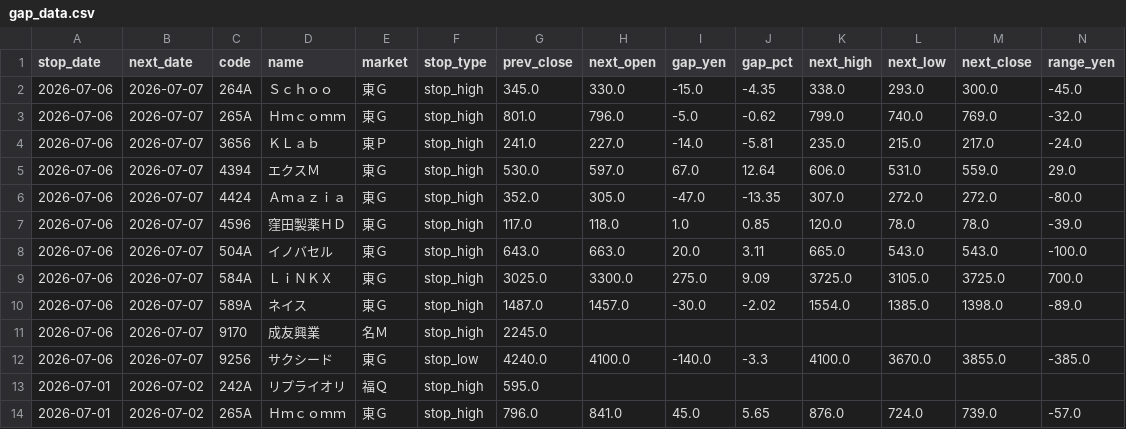
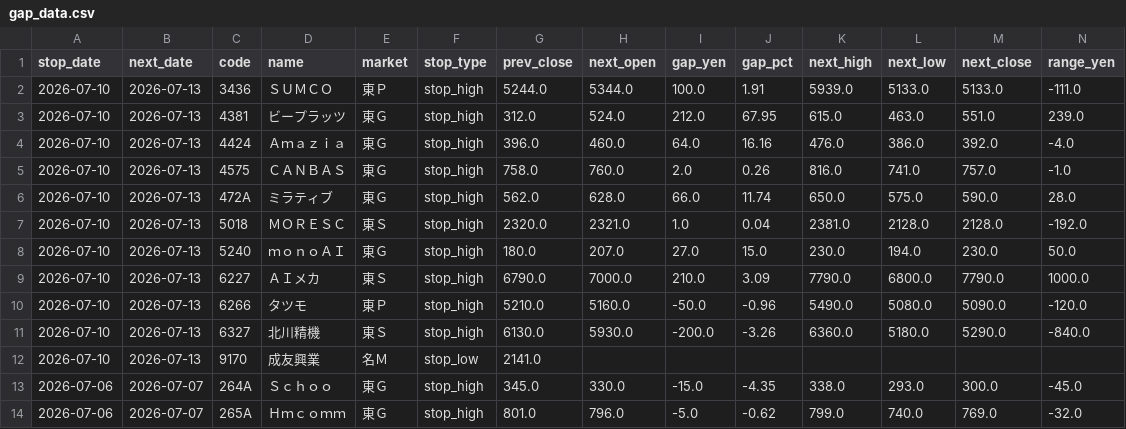
Before and after one commit to jpn-x/stop-gap-analysis, a CSV file: data/gap_data.csv, drawn as a sheet; only a part is shown; the shorter side is filled out with more unchanged rows; rows hold the shown columns only; the diff names each change by its address in the sheet, - before the commit and + after, or states it on an @@ line.

```diff
--- a/data/gap_data.csv
+++ b/data/gap_data.csv
+row 2: 2026-07-10 | 2026-07-13 | 3436 | ＳＵＭＣＯ | 東Ｐ | stop_high | 5244.0 | 5344.0 | 100.0 | 1.91 | 5939.0 | 5133.0 | 5133.0 | -111.0
+row 3: 2026-07-10 | 2026-07-13 | 4381 | ビープラッツ | 東Ｇ | stop_high | 312.0 | 524.0 | 212.0 | 67.95 | 615.0 | 463.0 | 551.0 | 239.0
+row 4: 2026-07-10 | 2026-07-13 | 4424 | Ａｍａｚｉａ | 東Ｇ | stop_high | 396.0 | 460.0 | 64.0 | 16.16 | 476.0 | 386.0 | 392.0 | -4.0
+row 5: 2026-07-10 | 2026-07-13 | 4575 | ＣＡＮＢＡＳ | 東Ｇ | stop_high | 758.0 | 760.0 | 2.0 | 0.26 | 816.0 | 741.0 | 757.0 | -1.0
+row 6: 2026-07-10 | 2026-07-13 | 472A | ミラティブ | 東Ｇ | stop_high | 562.0 | 628.0 | 66.0 | 11.74 | 650.0 | 575.0 | 590.0 | 28.0
+row 7: 2026-07-10 | 2026-07-13 | 5018 | ＭＯＲＥＳＣ | 東Ｓ | stop_high | 2320.0 | 2321.0 | 1.0 | 0.04 | 2381.0 | 2128.0 | 2128.0 | -192.0
+row 8: 2026-07-10 | 2026-07-13 | 5240 | ｍｏｎｏＡＩ | 東Ｇ | stop_high | 180.0 | 207.0 | 27.0 | 15.0 | 230.0 | 194.0 | 230.0 | 50.0
+row 9: 2026-07-10 | 2026-07-13 | 6227 | ＡＩメカ | 東Ｓ | stop_high | 6790.0 | 7000.0 | 210.0 | 3.09 | 7790.0 | 6800.0 | 7790.0 | 1000.0
+row 10: 2026-07-10 | 2026-07-13 | 6266 | タツモ | 東Ｐ | stop_high | 5210.0 | 5160.0 | -50.0 | -0.96 | 5490.0 | 5080.0 | 5090.0 | -120.0
+row 11: 2026-07-10 | 2026-07-13 | 6327 | 北川精機 | 東Ｓ | stop_high | 6130.0 | 5930.0 | -200.0 | -3.26 | 6360.0 | 5180.0 | 5290.0 | -840.0
+row 12: 2026-07-10 | 2026-07-13 | 9170 | 成友興業 | 名Ｍ | stop_low | 2141.0
```
